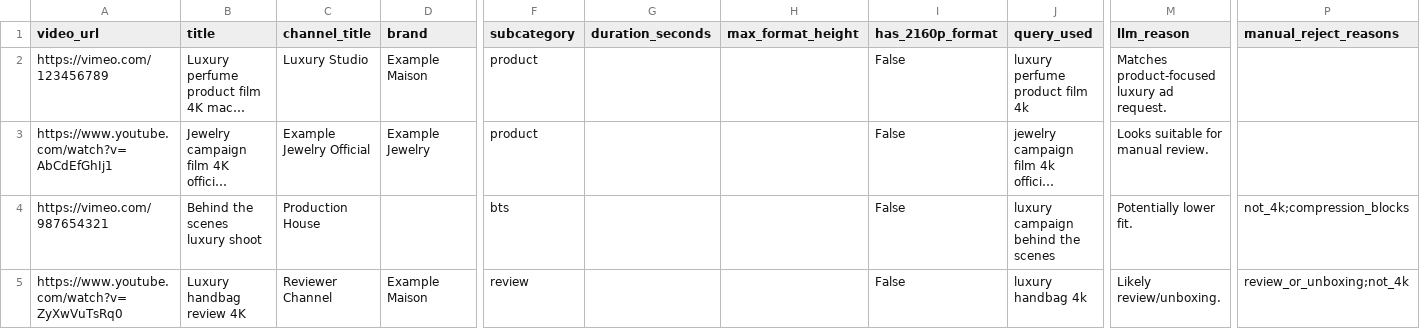
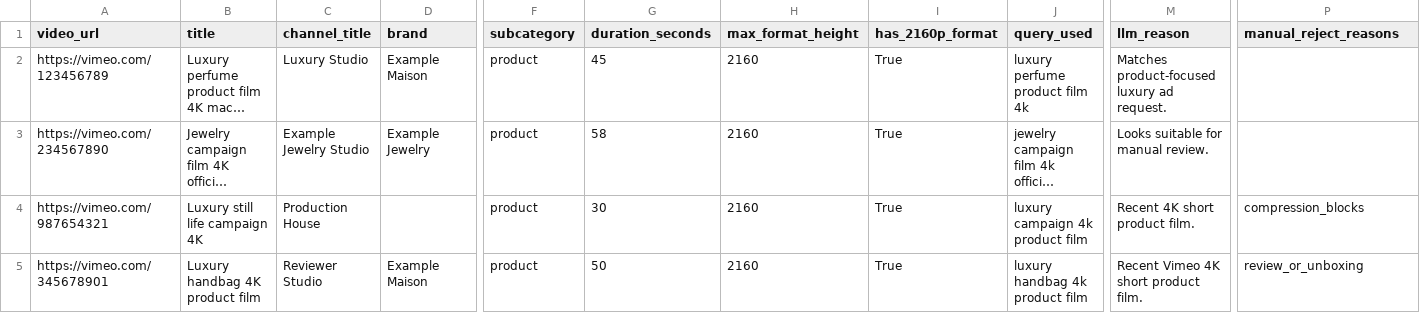
Before and after one commit to alalapi-0/youtube_hq_downloader, a CSV file: examples/sample_review_filled.csv, drawn as a sheet; only a part is shown, gaps mark what is left out; long unchanged cells end in …; the diff names each change by its address in the sheet, - before the commit and + after, or states it on an @@ line.

Commit message:
enforce vimeo 4k recent short video constraints

```diff
--- a/examples/sample_review_filled.csv
+++ b/examples/sample_review_filled.csv
-G2 (duration_seconds): (empty)
+G2 (duration_seconds): 45
-H2:H5 (max_format_height): (empty)
+H2:H5 (max_format_height): 2160
-I2:I5 (has_2160p_format): False
+I2:I5 (has_2160p_format): True
-A3 (video_url): https://www.youtube.com/watch?v=AbCdEfGhIj1
+A3 (video_url): https://vimeo.com/234567890
-C3 (channel_title): Example Jewelry Official
+C3 (channel_title): Example Jewelry Studio
-G3 (duration_seconds): (empty)
+G3 (duration_seconds): 58
-B4 (title): Behind the scenes luxury shoot
+B4 (title): Luxury still life campaign 4K
-F4 (subcategory): bts
+F4 (subcategory): product
-G4 (duration_seconds): (empty)
+G4 (duration_seconds): 30
-J4 (query_used): luxury campaign behind the scenes
+J4 (query_used): luxury campaign 4k product film
-M4 (llm_reason): Potentially lower fit.
+M4 (llm_reason): Recent 4K short product film.
-P4 (manual_reject_reasons): not_4k;compression_blocks
+P4 (manual_reject_reasons): compression_blocks
-A5 (video_url): https://www.youtube.com/watch?v=ZyXwVuTsRq0
+A5 (video_url): https://vimeo.com/345678901
-B5 (title): Luxury handbag review 4K
+B5 (title): Luxury handbag 4K product film
-C5 (channel_title): Reviewer Channel
+C5 (channel_title): Reviewer Studio
-F5 (subcategory): review
+F5 (subcategory): product
-G5 (duration_seconds): (empty)
+G5 (duration_seconds): 50
-J5 (query_used): luxury handbag 4k
+J5 (query_used): luxury handbag 4k product film
-M5 (llm_reason): Likely review/unboxing.
+M5 (llm_reason): Recent Vimeo 4K short product film.
-P5 (manual_reject_reasons): review_or_unboxing;not_4k
+P5 (manual_reject_reasons): review_or_unboxing
```
Also changed, not shown: 17 other files.
